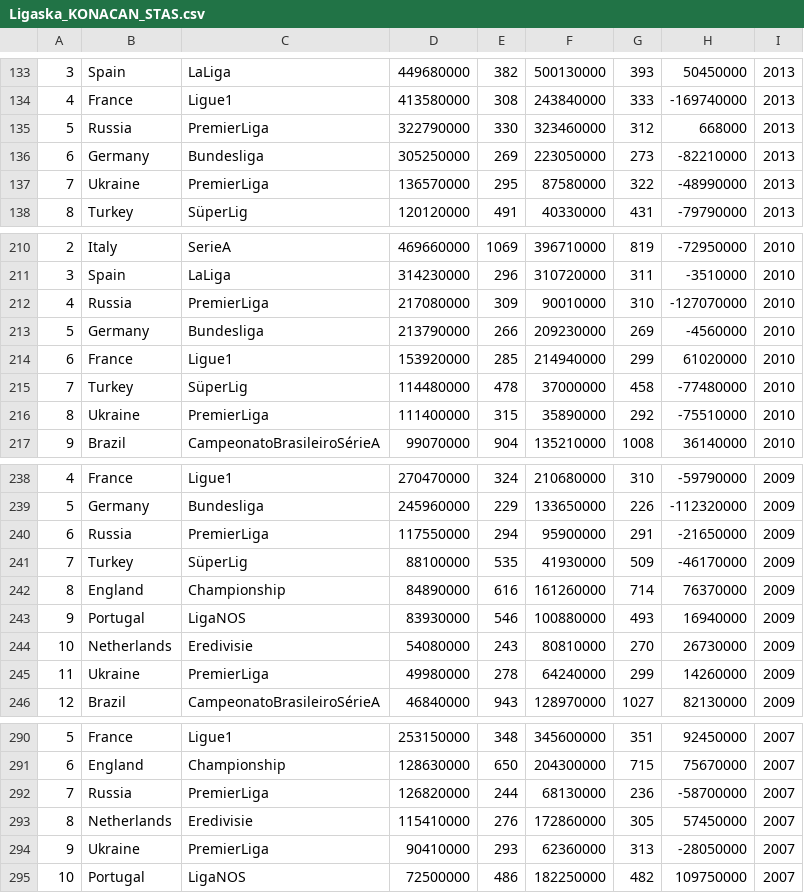
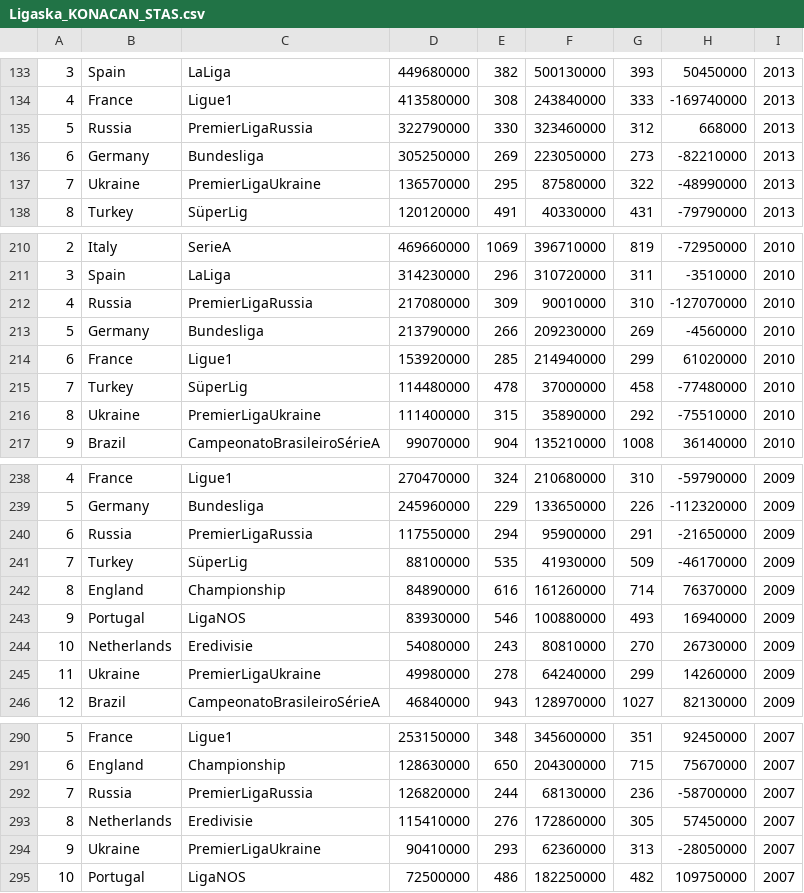
Before and after one commit to Kpavicic00/Football-Evolution, a CSV file: Datas/Ligaska_KONACAN_STAS.csv, drawn as a sheet; only a part is shown, gaps mark what is left out; the diff covers the shown part only.

```diff
--- a/Datas/Ligaska_KONACAN_STAS.csv
+++ b/Datas/Ligaska_KONACAN_STAS.csv
@@ -134,5 +134,5 @@
 4,France,Ligue1,413580000,308,243840000,333,-169740000,2013
-5,Russia,PremierLiga,322790000,330,323460000,312,668000,2013
+5,Russia,PremierLigaRussia,322790000,330,323460000,312,668000,2013
 6,Germany,Bundesliga,305250000,269,223050000,273,-82210000,2013
-7,Ukraine,PremierLiga,136570000,295,87580000,322,-48990000,2013
+7,Ukraine,PremierLigaUkraine,136570000,295,87580000,322,-48990000,2013
 8,Turkey,SüperLig,120120000,491,40330000,431,-79790000,2013
@@ -211,3 +211,3 @@
 3,Spain,LaLiga,314230000,296,310720000,311,-3510000,2010
-4,Russia,PremierLiga,217080000,309,90010000,310,-127070000,2010
+4,Russia,PremierLigaRussia,217080000,309,90010000,310,-127070000,2010
 5,Germany,Bundesliga,213790000,266,209230000,269,-4560000,2010
@@ -215,3 +215,3 @@
 7,Turkey,SüperLig,114480000,478,37000000,458,-77480000,2010
-8,Ukraine,PremierLiga,111400000,315,35890000,292,-75510000,2010
+8,Ukraine,PremierLigaUkraine,111400000,315,35890000,292,-75510000,2010
 9,Brazil,CampeonatoBrasileiroSérieA,99070000,904,135210000,1008,36140000,2010
@@ -239,3 +239,3 @@
 5,Germany,Bundesliga,245960000,229,133650000,226,-112320000,2009
-6,Russia,PremierLiga,117550000,294,95900000,291,-21650000,2009
+6,Russia,PremierLigaRussia,117550000,294,95900000,291,-21650000,2009
 7,Turkey,SüperLig,88100000,535,41930000,509,-46170000,2009
@@ -244,3 +244,3 @@
 10,Netherlands,Eredivisie,54080000,243,80810000,270,26730000,2009
-11,Ukraine,PremierLiga,49980000,278,64240000,299,14260000,2009
+11,Ukraine,PremierLigaUkraine,49980000,278,64240000,299,14260000,2009
 12,Brazil,CampeonatoBrasileiroSérieA,46840000,943,128970000,1027,82130000,2009
@@ -291,5 +291,5 @@
 6,England,Championship,128630000,650,204300000,715,75670000,2007
-7,Russia,PremierLiga,126820000,244,68130000,236,-58700000,2007
+7,Russia,PremierLigaRussia,126820000,244,68130000,236,-58700000,2007
 8,Netherlands,Eredivisie,115410000,276,172860000,305,57450000,2007
-9,Ukraine,PremierLiga,90410000,293,62360000,313,-28050000,2007
+9,Ukraine,PremierLigaUkraine,90410000,293,62360000,313,-28050000,2007
 10,Portugal,LigaNOS,72500000,486,182250000,482,109750000,2007
```
Also changed, not shown: 27 edited cells elsewhere in this file, Datas/SaveData/save_csv_Expend_BATCH.csv, Datas/sportska_kubska_statsitika_OBRDENO.csv, 5 other files.
